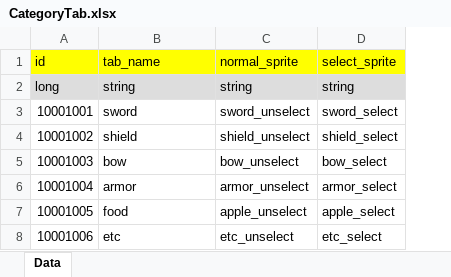
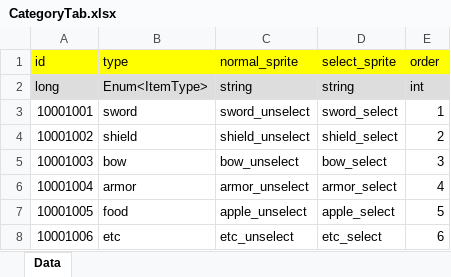
Before and after one commit to GunnHB/ProjectA, an Excel workbook: Assets/Tables/Excel/CategoryTab.xlsx, sheet Data, drawn as a sheet; values as stored, in another font and other column widths than the file's, no borders; the diff names each change by its address in the sheet, - before the commit and + after, or states it on an @@ line.

Commit message:
[02/21] CategoryTab 테이블 수정

```diff
--- a/Assets/Tables/Excel/CategoryTab.xlsx (sheet Data)
+++ b/Assets/Tables/Excel/CategoryTab.xlsx (sheet Data)
+column E (order), rows 2-8: int | 1 | 2 | 3 | 4 | 5 | 6
-B1: tab_name
+B1: type
-B2 (type): string
+B2 (type): Enum<ItemType>
```
Also changed, not shown: 2 other files.
